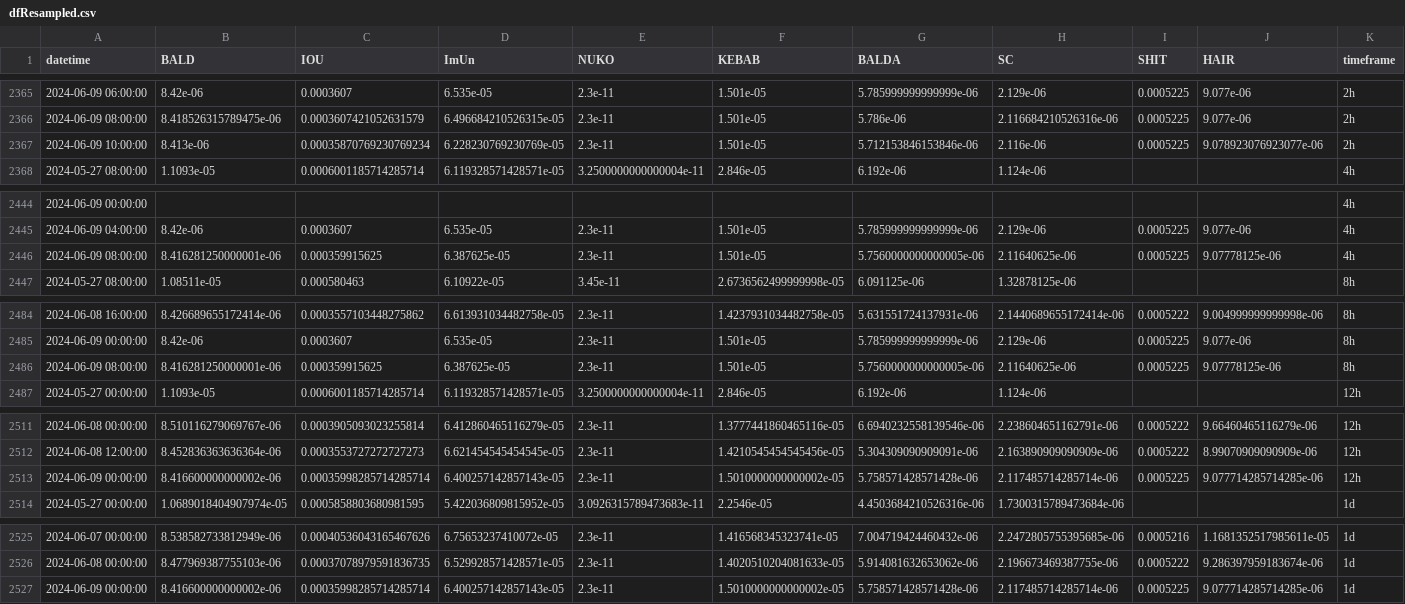
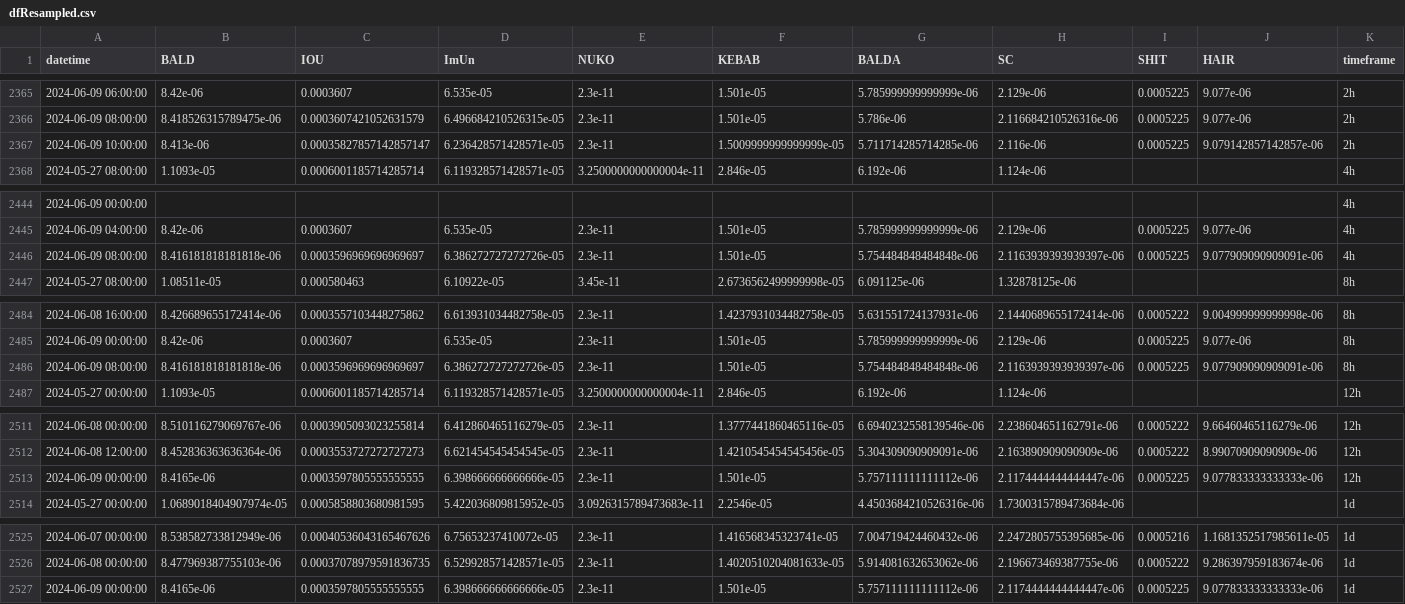
Before and after one commit to B4k469420/MADAlphaSummary, a CSV file: data/dfResampled.csv, drawn as a sheet; only a part is shown, gaps mark what is left out; the diff covers the shown part only.

Commit message:
Update resampledDF.csv

```diff
--- a/data/dfResampled.csv
+++ b/data/dfResampled.csv
@@ -2366,3 +2366,3 @@ datetime,BALD,IOU,ImUn,NUKO,KEBAB,BALDA,SC,SHIT,HAIR,timeframe
 2024-06-09 08:00:00,8.418526315789475e-06,0.0003607421052631579,6.496684210526315e-05,2.3e-11,1.501e-05,5.786e-06,2.116684210526316e-06,0.0005225,9.077e-06,2h
-2024-06-09 10:00:00,8.413e-06,0.00035870769230769234,6.228230769230769e-05,2.3e-11,1.501e-05,5.712153846153846e-06,2.116e-06,0.0005225,9.078923076923077e-06,2h
+2024-06-09 10:00:00,8.413e-06,0.00035827857142857147,6.236428571428571e-05,2.3e-11,1.5009999999999999e-05,5.711714285714285e-06,2.116e-06,0.0005225,9.079142857142857e-06,2h
 2024-05-27 08:00:00,1.1093e-05,0.0006001185714285714,6.119328571428571e-05,3.2500000000000004e-11,2.846e-05,6.192e-06,1.124e-06,,,4h
@@ -2445,3 +2445,3 @@ datetime,BALD,IOU,ImUn,NUKO,KEBAB,BALDA,SC,SHIT,HAIR,timeframe
 2024-06-09 04:00:00,8.42e-06,0.0003607,6.535e-05,2.3e-11,1.501e-05,5.785999999999999e-06,2.129e-06,0.0005225,9.077e-06,4h
-2024-06-09 08:00:00,8.416281250000001e-06,0.000359915625,6.387625e-05,2.3e-11,1.501e-05,5.7560000000000005e-06,2.11640625e-06,0.0005225,9.07778125e-06,4h
+2024-06-09 08:00:00,8.416181818181818e-06,0.0003596969696969697,6.386272727272726e-05,2.3e-11,1.501e-05,5.754484848484848e-06,2.1163939393939397e-06,0.0005225,9.077909090909091e-06,4h
 2024-05-27 08:00:00,1.08511e-05,0.000580463,6.10922e-05,3.45e-11,2.6736562499999998e-05,6.091125e-06,1.32878125e-06,,,8h
@@ -2485,3 +2485,3 @@ datetime,BALD,IOU,ImUn,NUKO,KEBAB,BALDA,SC,SHIT,HAIR,timeframe
 2024-06-09 00:00:00,8.42e-06,0.0003607,6.535e-05,2.3e-11,1.501e-05,5.785999999999999e-06,2.129e-06,0.0005225,9.077e-06,8h
-2024-06-09 08:00:00,8.416281250000001e-06,0.000359915625,6.387625e-05,2.3e-11,1.501e-05,5.7560000000000005e-06,2.11640625e-06,0.0005225,9.07778125e-06,8h
+2024-06-09 08:00:00,8.416181818181818e-06,0.0003596969696969697,6.386272727272726e-05,2.3e-11,1.501e-05,5.754484848484848e-06,2.1163939393939397e-06,0.0005225,9.077909090909091e-06,8h
 2024-05-27 00:00:00,1.1093e-05,0.0006001185714285714,6.119328571428571e-05,3.2500000000000004e-11,2.846e-05,6.192e-06,1.124e-06,,,12h
@@ -2512,3 +2512,3 @@ datetime,BALD,IOU,ImUn,NUKO,KEBAB,BALDA,SC,SHIT,HAIR,timeframe
 2024-06-08 12:00:00,8.452836363636364e-06,0.0003553727272727273,6.621454545454545e-05,2.3e-11,1.4210545454545456e-05,5.304309090909091e-06,2.163890909090909e-06,0.0005222,8.99070909090909e-06,12h
-2024-06-09 00:00:00,8.416600000000002e-06,0.00035998285714285714,6.400257142857143e-05,2.3e-11,1.5010000000000002e-05,5.758571428571428e-06,2.117485714285714e-06,0.0005225,9.077714285714285e-06,12h
+2024-06-09 00:00:00,8.4165e-06,0.0003597805555555555,6.398666666666666e-05,2.3e-11,1.501e-05,5.757111111111112e-06,2.1174444444444447e-06,0.0005225,9.077833333333333e-06,12h
 2024-05-27 00:00:00,1.0689018404907974e-05,0.0005858803680981595,5.422036809815952e-05,3.0926315789473683e-11,2.2546e-05,4.4503684210526316e-06,1.7300315789473684e-06,,,1d
@@ -2526,2 +2526,2 @@ datetime,BALD,IOU,ImUn,NUKO,KEBAB,BALDA,SC,SHIT,HAIR,timeframe
 2024-06-08 00:00:00,8.477969387755103e-06,0.00037078979591836735,6.529928571428571e-05,2.3e-11,1.4020510204081633e-05,5.914081632653062e-06,2.196673469387755e-06,0.0005222,9.286397959183674e-06,1d
-2024-06-09 00:00:00,8.416600000000002e-06,0.00035998285714285714,6.400257142857143e-05,2.3e-11,1.5010000000000002e-05,5.758571428571428e-06,2.117485714285714e-06,0.0005225,9.077714285714285e-06,1d
+2024-06-09 00:00:00,8.4165e-06,0.0003597805555555555,6.398666666666666e-05,2.3e-11,1.501e-05,5.757111111111112e-06,2.1174444444444447e-06,0.0005225,9.077833333333333e-06,1d
```
Also changed, not shown: 4 edited cells elsewhere in this file.
